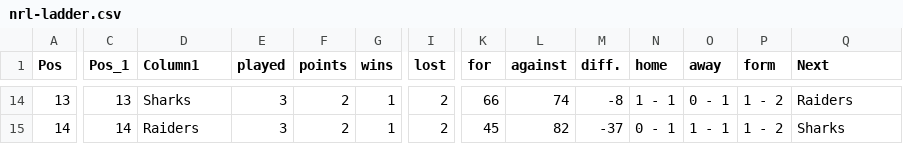
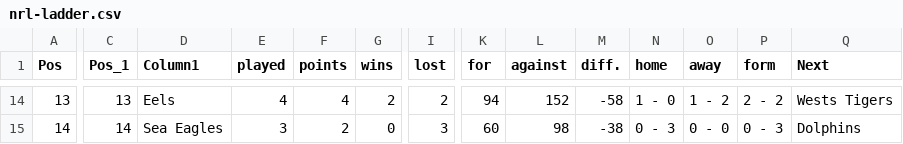
Before and after one commit to Big-Davo/2026-footy-picks, a CSV file: nrl-ladder.csv, drawn as a sheet; only a part is shown, gaps mark what is left out; the diff covers the shown part only; the diff names each change by its address in the sheet, - before the commit and + after, or states it on an @@ line.

```diff
--- a/nrl-ladder.csv
+++ b/nrl-ladder.csv
-D14 (Column1): Sharks
+D14 (Column1): Eels
-E14 (played): 3
+E14 (played): 4
-F14 (points): 2
+F14 (points): 4
-G14 (wins): 1
+G14 (wins): 2
-K14 (for): 66
+K14 (for): 94
-L14 (against): 74
+L14 (against): 152
-M14 (diff.): -8
+M14 (diff.): -58
-N14 (home): 1 - 1
+N14 (home): 1 - 0
-O14 (away): 0 - 1
+O14 (away): 1 - 2
-P14 (form): 1 - 2
+P14 (form): 2 - 2
-Q14 (Next): Raiders
+Q14 (Next): Wests Tigers
-D15 (Column1): Raiders
+D15 (Column1): Sea Eagles
-G15 (wins): 1
+G15 (wins): 0
-I15 (lost): 2
+I15 (lost): 3
-K15 (for): 45
+K15 (for): 60
-L15 (against): 82
+L15 (against): 98
-M15 (diff.): -37
+M15 (diff.): -38
-N15 (home): 0 - 1
+N15 (home): 0 - 3
-O15 (away): 1 - 1
+O15 (away): 0 - 0
-P15 (form): 1 - 2
+P15 (form): 0 - 3
-Q15 (Next): Sharks
+Q15 (Next): Dolphins
```
Also changed, not shown: 40 edited cells elsewhere in this file.
